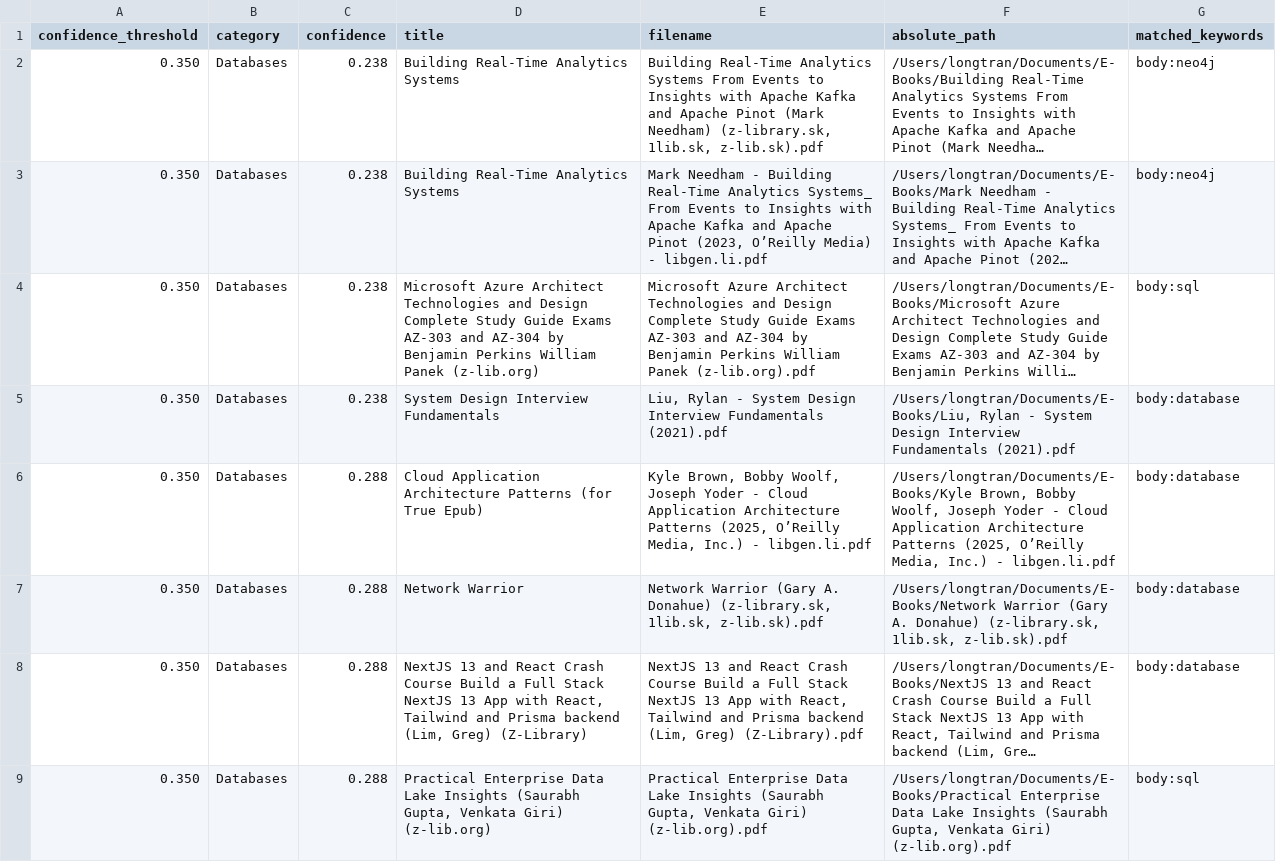
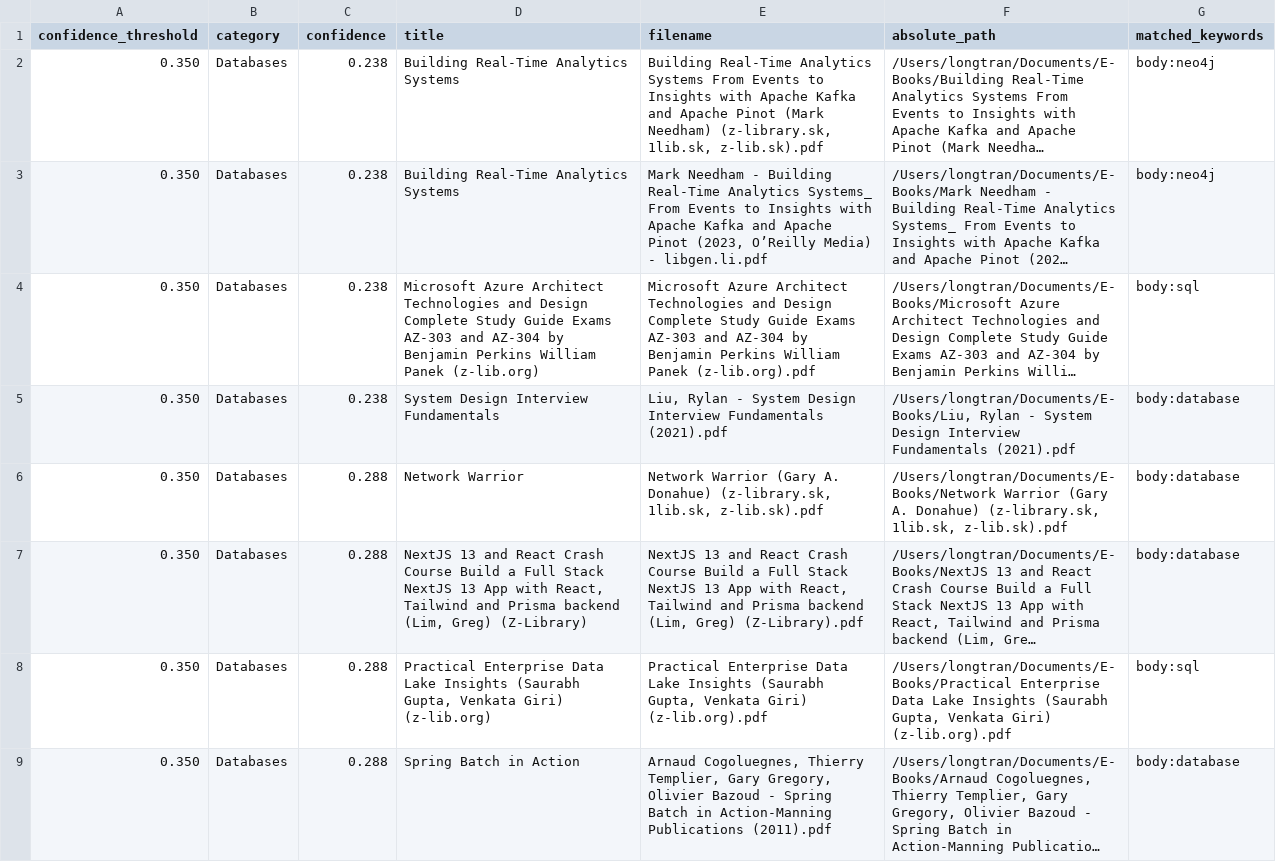
Before and after one commit to LongTran112/Semantic-Book-Recommender, a CSV file: output/low_confidence_by_category/databases.csv, drawn as a sheet; only a part is shown; the shorter side is filled out with more unchanged rows; long unchanged cells end in …; the diff covers the shown part only.

```diff
--- a/output/low_confidence_by_category/databases.csv
+++ b/output/low_confidence_by_category/databases.csv
@@ -5,3 +5,2 @@ confidence_threshold,category,confidence,title,filename,absolute_path,matched_ke
 0.350,Databases,0.238,System Design Interview Fundamentals,"Liu, Rylan - System Design Interview Fundamentals (2021).pdf","/Users/longtran/Documents/E-Books/Liu, Rylan - System Design Interview Fundamentals (2021).pdf",body:database
-0.350,Databases,0.288,Cloud Application Architecture Patterns (for True Epub),"Kyle Brown, Bobby Woolf, Joseph Yoder - Cloud Application Architecture Patterns (2025, O’Reilly Media, Inc.) - libgen.li.pdf","/Users/longtran/Documents/E-Books/Kyle Brown, Bobby Woolf, Joseph Yoder - Cloud Application Architecture Patterns (2025, O’Reilly Media, Inc.) - libgen.li.pdf",body:database
 0.350,Databases,0.288,Network Warrior,"Network Warrior (Gary A. Donahue) (z-library.sk, 1lib.sk, z-lib.sk).pdf","/Users/longtran/Documents/E-Books/Network Warrior (Gary A. Donahue) (z-library.sk, 1lib.sk, z-lib.sk).pdf",body:database
```
Also changed, not shown: 1 added row and 3 removed rows elsewhere in this file, output/low_confidence_by_category/cloud_devops.csv, output/low_confidence_by_category/math_algebra.csv, 19 other files.
